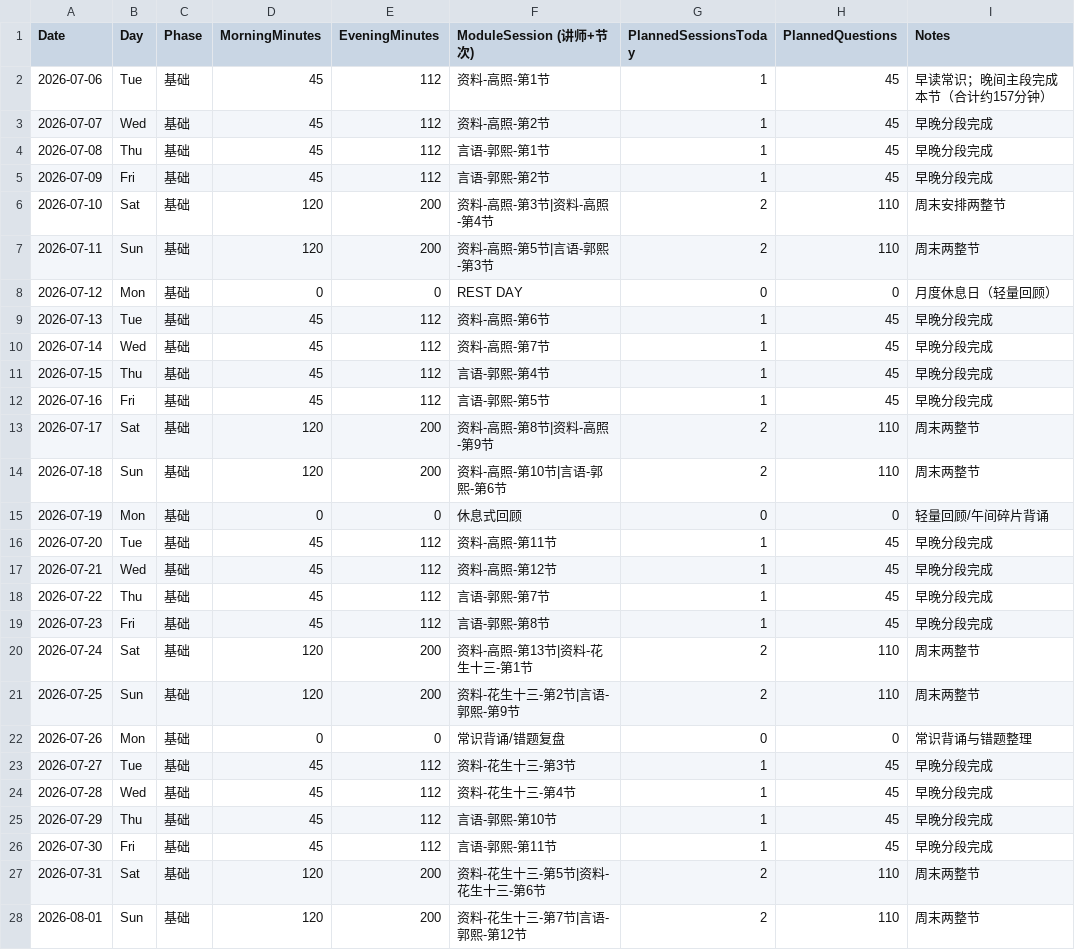
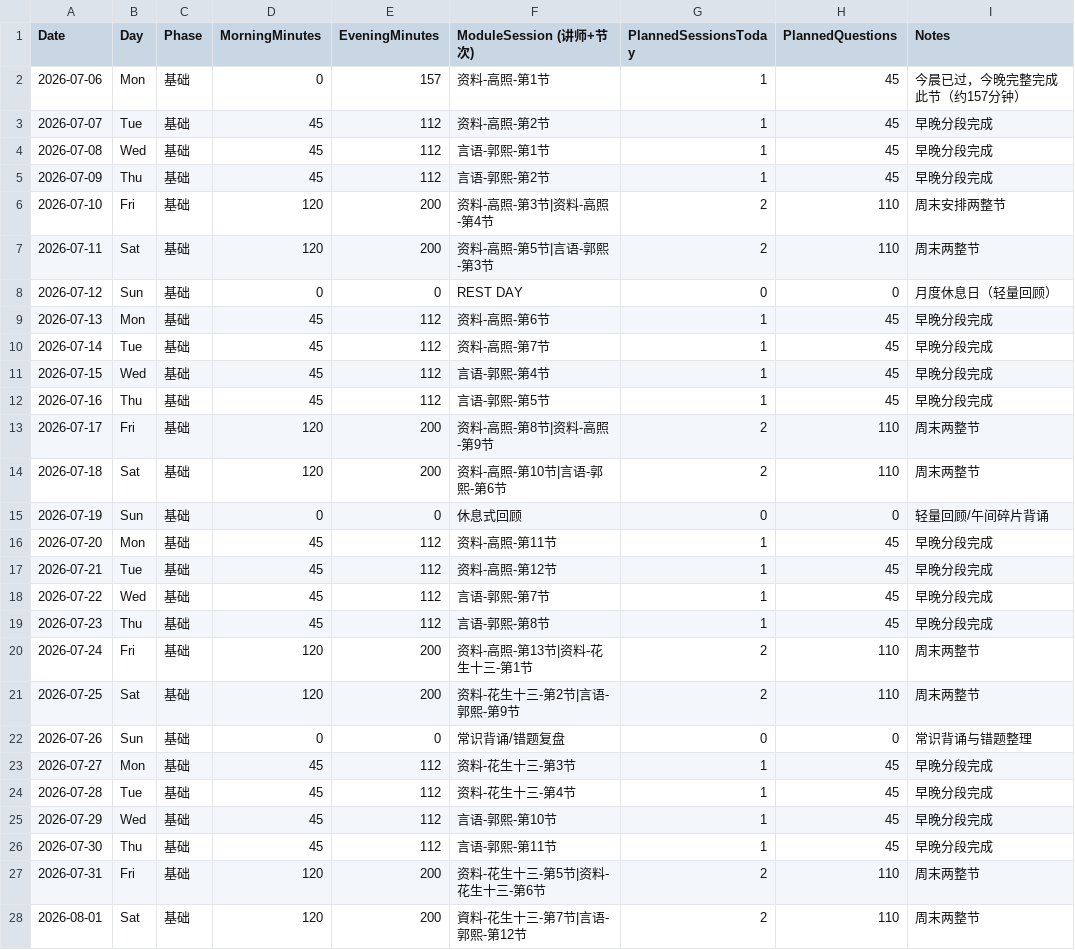
Before and after one commit to zzxy01/plan, a CSV file: daily_plan.csv, drawn as a sheet; only a part is shown; the diff covers the shown part only.

Commit message:
Update daily_plan.csv — set 2026-07-06 morning passed and correct weekdays

```diff
--- a/daily_plan.csv
+++ b/daily_plan.csv
@@ -1,28 +1,28 @@
 Date,Day,Phase,MorningMinutes,EveningMinutes,ModuleSession (讲师+节次),PlannedSessionsToday,PlannedQuestions,Notes
-2026-07-06,Tue,基础,45,112,资料-高照-第1节,1,45,早读常识；晚间主段完成本节（合计约157分钟）
-2026-07-07,Wed,基础,45,112,资料-高照-第2节,1,45,早晚分段完成
-2026-07-08,Thu,基础,45,112,言语-郭熙-第1节,1,45,早晚分段完成
-2026-07-09,Fri,基础,45,112,言语-郭熙-第2节,1,45,早晚分段完成
-2026-07-10,Sat,基础,120,200,资料-高照-第3节|资料-高照-第4节,2,110,周末安排两整节
-2026-07-11,Sun,基础,120,200,资料-高照-第5节|言语-郭熙-第3节,2,110,周末两整节
-2026-07-12,Mon,基础,0,0,REST DAY,0,0,月度休息日（轻量回顾）
-2026-07-13,Tue,基础,45,112,资料-高照-第6节,1,45,早晚分段完成
-2026-07-14,Wed,基础,45,112,资料-高照-第7节,1,45,早晚分段完成
-2026-07-15,Thu,基础,45,112,言语-郭熙-第4节,1,45,早晚分段完成
-2026-07-16,Fri,基础,45,112,言语-郭熙-第5节,1,45,早晚分段完成
-2026-07-17,Sat,基础,120,200,资料-高照-第8节|资料-高照-第9节,2,110,周末两整节
-2026-07-18,Sun,基础,120,200,资料-高照-第10节|言语-郭熙-第6节,2,110,周末两整节
-2026-07-19,Mon,基础,0,0,休息式回顾,0,0,轻量回顾/午间碎片背诵
-2026-07-20,Tue,基础,45,112,资料-高照-第11节,1,45,早晚分段完成
-2026-07-21,Wed,基础,45,112,资料-高照-第12节,1,45,早晚分段完成
-2026-07-22,Thu,基础,45,112,言语-郭熙-第7节,1,45,早晚分段完成
-2026-07-23,Fri,基础,45,112,言语-郭熙-第8节,1,45,早晚分段完成
-2026-07-24,Sat,基础,120,200,资料-高照-第13节|资料-花生十三-第1节,2,110,周末两整节
-2026-07-25,Sun,基础,120,200,资料-花生十三-第2节|言语-郭熙-第9节,2,110,周末两整节
-2026-07-26,Mon,基础,0,0,常识背诵/错题复盘,0,0,常识背诵与错题整理
-2026-07-27,Tue,基础,45,112,资料-花生十三-第3节,1,45,早晚分段完成
-2026-07-28,Wed,基础,45,112,资料-花生十三-第4节,1,45,早晚分段完成
-2026-07-29,Thu,基础,45,112,言语-郭熙-第10节,1,45,早晚分段完成
-2026-07-30,Fri,基础,45,112,言语-郭熙-第11节,1,45,早晚分段完成
-2026-07-31,Sat,基础,120,200,资料-花生十三-第5节|资料-花生十三-第6节,2,110,周末两整节
-2026-08-01,Sun,基础,120,200,资料-花生十三-第7节|言语-郭熙-第12节,2,110,周末两整节
+2026-07-06,Mon,基础,0,157,资料-高照-第1节,1,45,今晨已过，今晚完整完成此节（约157分钟）
+2026-07-07,Tue,基础,45,112,资料-高照-第2节,1,45,早晚分段完成
+2026-07-08,Wed,基础,45,112,言语-郭熙-第1节,1,45,早晚分段完成
+2026-07-09,Thu,基础,45,112,言语-郭熙-第2节,1,45,早晚分段完成
+2026-07-10,Fri,基础,120,200,资料-高照-第3节|资料-高照-第4节,2,110,周末安排两整节
+2026-07-11,Sat,基础,120,200,资料-高照-第5节|言语-郭熙-第3节,2,110,周末两整节
+2026-07-12,Sun,基础,0,0,REST DAY,0,0,月度休息日（轻量回顾）
+2026-07-13,Mon,基础,45,112,资料-高照-第6节,1,45,早晚分段完成
+2026-07-14,Tue,基础,45,112,资料-高照-第7节,1,45,早晚分段完成
+2026-07-15,Wed,基础,45,112,言语-郭熙-第4节,1,45,早晚分段完成
+2026-07-16,Thu,基础,45,112,言语-郭熙-第5节,1,45,早晚分段完成
+2026-07-17,Fri,基础,120,200,资料-高照-第8节|资料-高照-第9节,2,110,周末两整节
+2026-07-18,Sat,基础,120,200,资料-高照-第10节|言语-郭熙-第6节,2,110,周末两整节
+2026-07-19,Sun,基础,0,0,休息式回顾,0,0,轻量回顾/午间碎片背诵
+2026-07-20,Mon,基础,45,112,资料-高照-第11节,1,45,早晚分段完成
+2026-07-21,Tue,基础,45,112,资料-高照-第12节,1,45,早晚分段完成
+2026-07-22,Wed,基础,45,112,言语-郭熙-第7节,1,45,早晚分段完成
+2026-07-23,Thu,基础,45,112,言语-郭熙-第8节,1,45,早晚分段完成
+2026-07-24,Fri,基础,120,200,资料-高照-第13节|资料-花生十三-第1节,2,110,周末两整节
+2026-07-25,Sat,基础,120,200,资料-花生十三-第2节|言语-郭熙-第9节,2,110,周末两整节
+2026-07-26,Sun,基础,0,0,常识背诵/错题复盘,0,0,常识背诵与错题整理
+2026-07-27,Mon,基础,45,112,资料-花生十三-第3节,1,45,早晚分段完成
+2026-07-28,Tue,基础,45,112,资料-花生十三-第4节,1,45,早晚分段完成
+2026-07-29,Wed,基础,45,112,言语-郭熙-第10节,1,45,早晚分段完成
+2026-07-30,Thu,基础,45,112,言语-郭熙-第11节,1,45,早晚分段完成
+2026-07-31,Fri,基础,120,200,资料-花生十三-第5节|资料-花生十三-第6节,2,110,周末两整节
+2026-08-01,Sat,基础,120,200,資料-花生十三-第7节|言语-郭熙-第12节,2,110,周末两整节
```
Also changed, not shown: 120 edited cells elsewhere in this file.
